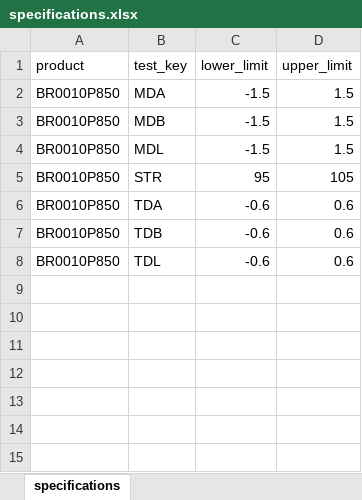
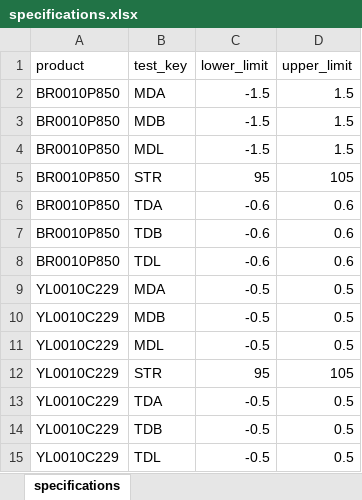
Before and after one commit to ryan-menning/rm-evaluation, an Excel workbook: data/specifications.xlsx, sheet specifications, drawn as a sheet; values as stored, in another font and other column widths than the file's, no borders; the diff names each change by its address in the sheet, - before the commit and + after, or states it on an @@ line.

```diff
--- a/data/specifications.xlsx (sheet specifications)
+++ b/data/specifications.xlsx (sheet specifications)
+row 9: YL0010C229 | MDA | -0.5 | 0.5
+row 10: YL0010C229 | MDB | -0.5 | 0.5
+row 11: YL0010C229 | MDL | -0.5 | 0.5
+row 12: YL0010C229 | STR | 95 | 105
+row 13: YL0010C229 | TDA | -0.5 | 0.5
+row 14: YL0010C229 | TDB | -0.5 | 0.5
+row 15: YL0010C229 | TDL | -0.5 | 0.5
```
Also changed, not shown: data/BR0010P850_ingredients.xlsx, 3 other files.
